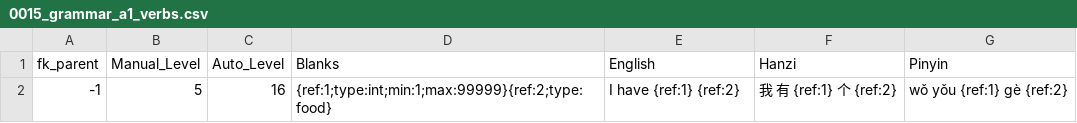
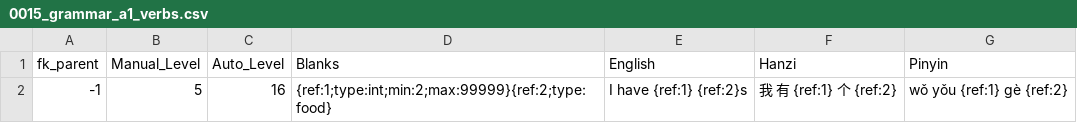
Before and after one commit to JasonFaas/mandarin-translations-sql-creation, a CSV file: data_raw/output/0015_grammar_a1_verbs.csv, drawn as a sheet.

```diff
--- a/data_raw/output/0015_grammar_a1_verbs.csv
+++ b/data_raw/output/0015_grammar_a1_verbs.csv
@@ -1,2 +1,2 @@
 fk_parent,Manual_Level,Auto_Level,Blanks,English,Hanzi,Pinyin
--1,5,16,{ref:1;type:int;min:1;max:99999}{ref:2;type:food},I have {ref:1} {ref:2},我 有 {ref:1} 个 {ref:2},wǒ yǒu {ref:1} gè {ref:2}
+-1,5,16,{ref:1;type:int;min:2;max:99999}{ref:2;type:food},I have {ref:1} {ref:2}s,我 有 {ref:1} 个 {ref:2},wǒ yǒu {ref:1} gè {ref:2}
```
Also changed, not shown: data_raw/output/0012_grammar_a1_conjunctions.csv, data_raw/output/0013_grammar_a1_numbers.csv.
